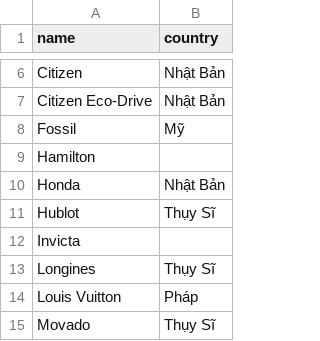
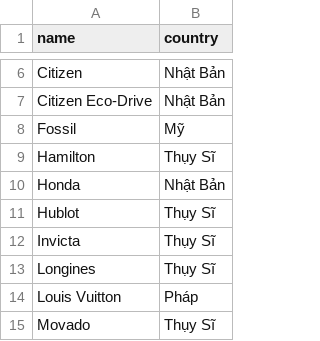
Before and after one commit to NgoTruongVu05/QuanLyCuaHangDongHo, a CSV file: csv/brands_vn_filled.csv, drawn as a sheet; only a part is shown, gaps mark what is left out.

Commit message:
Update brands_vn_filled.csv

```diff
--- a/csv/brands_vn_filled.csv
+++ b/csv/brands_vn_filled.csv
@@ -8,6 +8,6 @@ Citizen Eco-Drive,Nhật Bản
 Fossil,Mỹ
-Hamilton,
+Hamilton,Thụy Sĩ
 Honda,Nhật Bản
 Hublot,Thụy Sĩ
-Invicta,
+Invicta,Thụy Sĩ
 Longines,Thụy Sĩ
```
